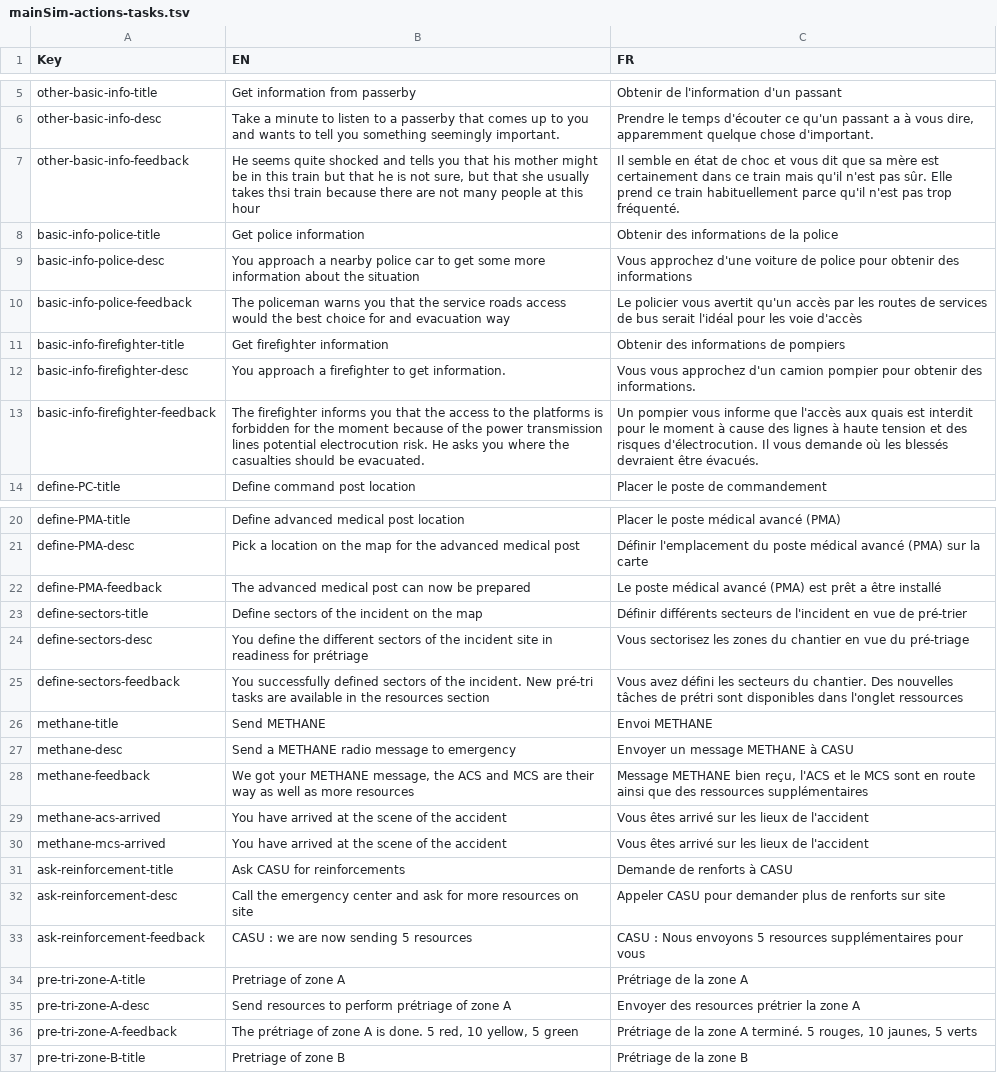
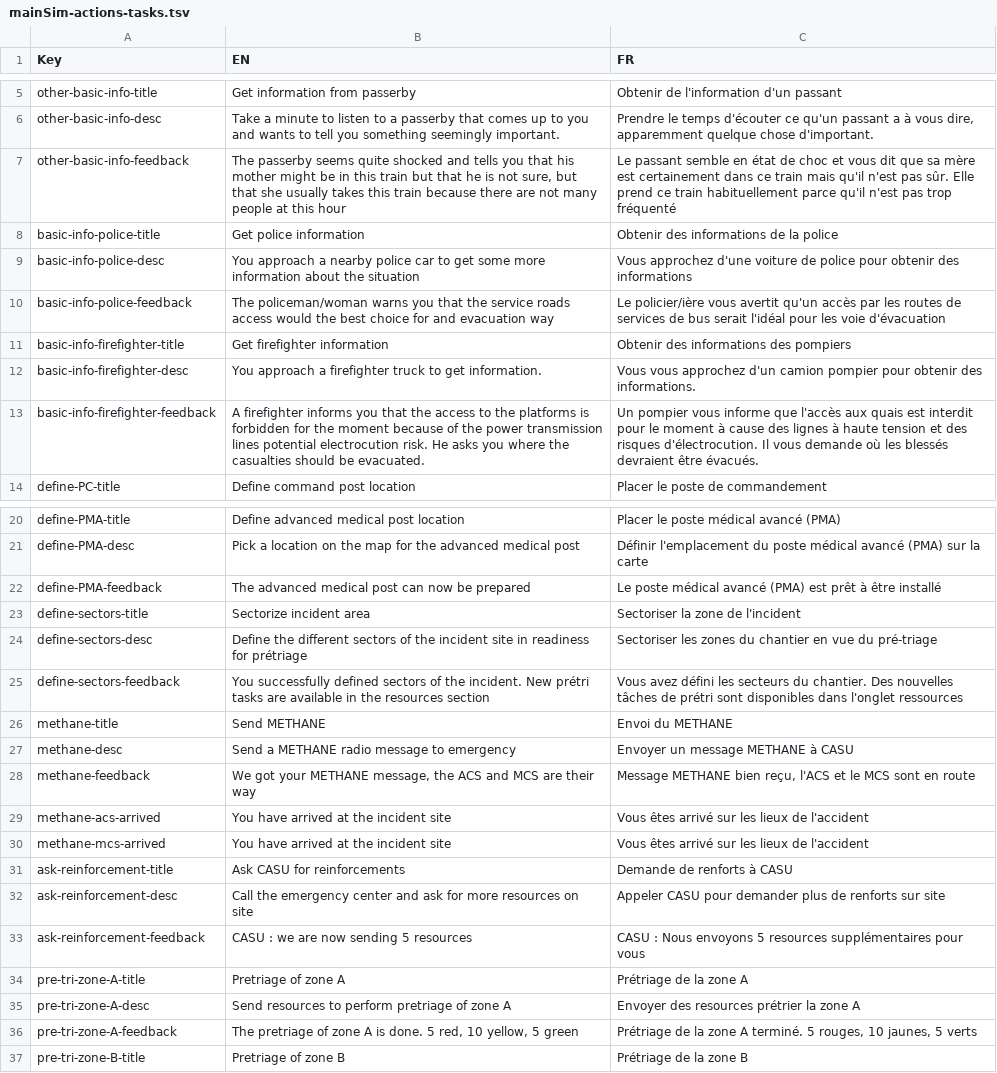
Before and after one commit to Heigvd/mimms, a TSV file: gameModel/files/translations/mainSim-actions-tasks.tsv, drawn as a sheet; only a part is shown, gaps mark what is left out; the diff names each change by its address in the sheet, - before the commit and + after, or states it on an @@ line.

Commit message:
translations update

```diff
--- a/gameModel/files/translations/mainSim-actions-tasks.tsv
+++ b/gameModel/files/translations/mainSim-actions-tasks.tsv
-B7 (EN): He seems quite shocked and tells you that his mother might be in this train but that he is not sure, but that she usually takes thsi train because…
+B7 (EN): The passerby seems quite shocked and tells you that his mother might be in this train but that he is not sure, but that she usually takes this train because…
-C7 (FR): Il semble en état de choc et vous dit que sa mère est certainement dans ce train mais qu'il n'est pas sûr. Elle prend ce train habituellement parce qu'il n'est pas trop fréquenté.
+C7 (FR): Le passant semble en état de choc et vous dit que sa mère est certainement dans ce train mais qu'il n'est pas sûr. Elle prend ce train habituellement parce qu'il n'est pas trop fréquenté
-B10 (EN): The policeman warns you…
+B10 (EN): The policeman/woman warns you…
-C10 (FR): Le policier vous avertit qu'un accès par les routes de services de bus serait l'idéal pour les voie d'accès
+C10 (FR): Le policier/ière vous avertit qu'un accès par les routes de services de bus serait l'idéal pour les voie d'évacuation
-C11 (FR): Obtenir des informations de pompiers
+C11 (FR): Obtenir des informations des pompiers
-B12 (EN): …a firefighter to get…
+B12 (EN): …a firefighter truck to get…
-B13 (EN): The firefighter informs…
+B13 (EN): A firefighter informs…
-C22 (FR): …est prêt a être installé
+C22 (FR): …est prêt à être installé
-B23 (EN): Define sectors of the incident on the map
+B23 (EN): Sectorize incident area
-C23 (FR): Définir différents secteurs de l'incident en vue de pré-trier
+C23 (FR): Sectoriser la zone de l'incident
-B24 (EN): You define the different…
+B24 (EN): Define the different…
-C24 (FR): Vous sectorisez les zones…
+C24 (FR): Sectoriser les zones…
-B25 (EN): …incident. New pré-tri tasks are…
+B25 (EN): …incident. New prétri tasks are…
-C26 (FR): Envoi METHANE
+C26 (FR): Envoi du METHANE
-B28 (EN): …their way as well as more resources
+B28 (EN): …their way
-C28 (FR): …en route ainsi que des ressources supplémentaires
+C28 (FR): …en route
-B29:B30 (EN): You have arrived at the scene of the accident
+B29:B30 (EN): You have arrived at the incident site
-B35 (EN): Send resources to perform prétriage of zone A
+B35 (EN): Send resources to perform pretriage of zone A
-B36 (EN): The prétriage of zone…
+B36 (EN): The pretriage of zone…
```
Also changed, not shown: 1 other file.
